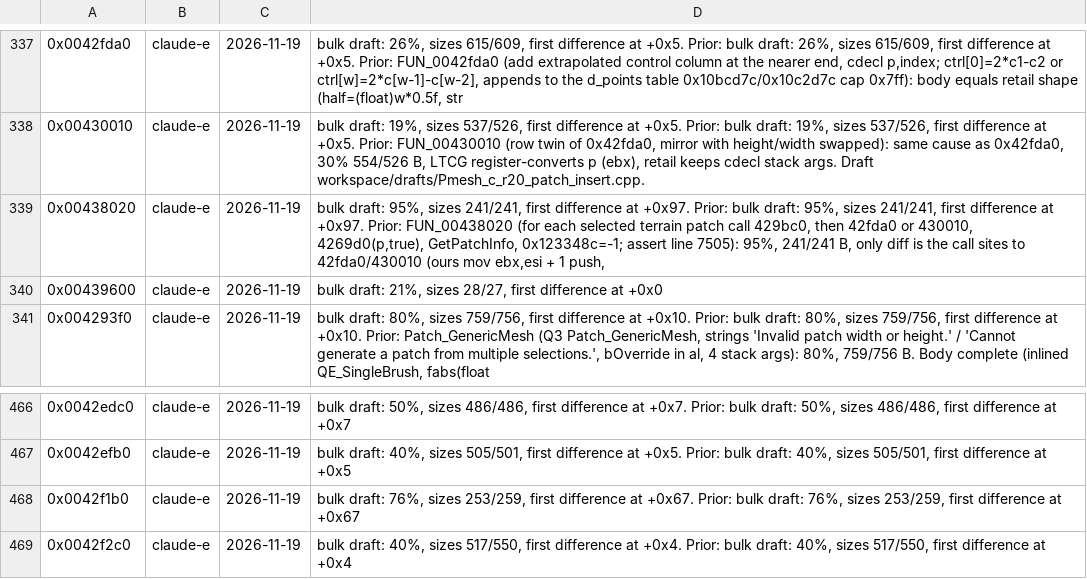
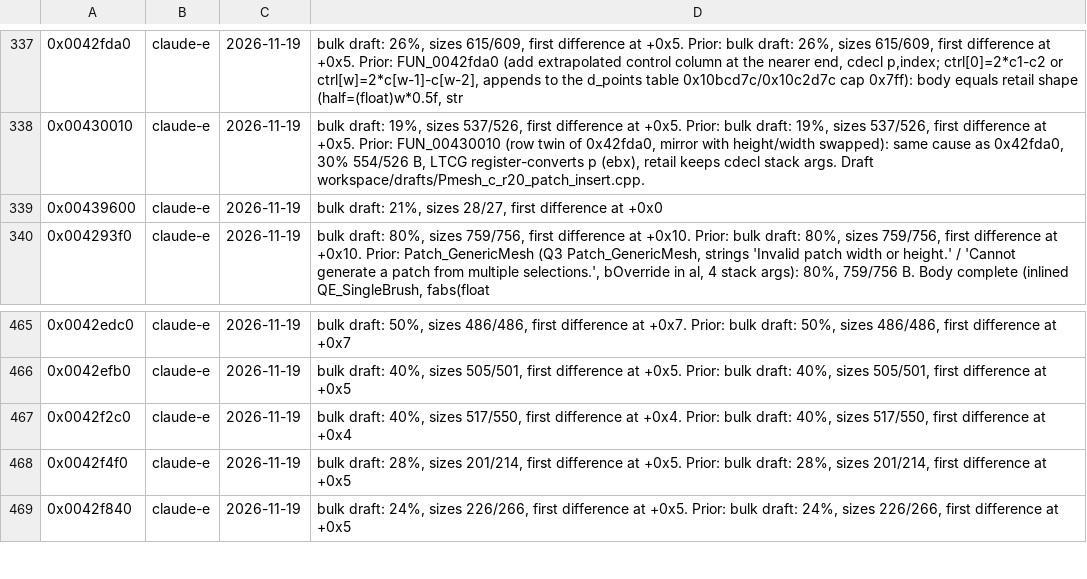
Before and after one commit to nawaftahir/cod2_wip, a TSV file: ledger/defer.tsv, drawn as a sheet; only a part is shown, gaps mark what is left out; the shorter side is filled out with more unchanged rows.

Commit message:
Pmesh/draw/dlgcamera: g_qeglobals views for points, edges, move points, select mode; claim 0x42f1b0 and 0x438020

```diff
--- a/ledger/defer.tsv
+++ b/ledger/defer.tsv
@@ -338,3 +338,2 @@
 0x00430010	claude-e	2026-11-19	bulk draft: 19%, sizes 537/526, first difference at +0x5. Prior: bulk draft: 19%, sizes 537/526, first difference at +0x5. Prior: FUN_00430010 (row twin of 0x42fda0, mirror with height/width swapped): same cause as 0x42fda0, 30% 554/526 B, LTCG register-converts p (ebx), retail keeps cdecl stack args. Draft workspace/drafts/Pmesh_c_r20_patch_insert.cpp.
-0x00438020	claude-e	2026-11-19	bulk draft: 95%, sizes 241/241, first difference at +0x97. Prior: bulk draft: 95%, sizes 241/241, first difference at +0x97. Prior: FUN_00438020 (for each selected terrain patch call 429bc0, then 42fda0 or 430010, 4269d0(p,true), GetPatchInfo, 0x123348c=-1; assert line 7505): 95%, 241/241 B, only diff is the call sites to 42fda0/430010 (ours mov ebx,esi + 1 push,
 0x00439600	claude-e	2026-11-19	bulk draft: 21%, sizes 28/27, first difference at +0x0
@@ -467,3 +466,2 @@
 0x0042efb0	claude-e	2026-11-19	bulk draft: 40%, sizes 505/501, first difference at +0x5. Prior: bulk draft: 40%, sizes 505/501, first difference at +0x5
-0x0042f1b0	claude-e	2026-11-19	bulk draft: 76%, sizes 253/259, first difference at +0x67. Prior: bulk draft: 76%, sizes 253/259, first difference at +0x67
 0x0042f2c0	claude-e	2026-11-19	bulk draft: 40%, sizes 517/550, first difference at +0x4. Prior: bulk draft: 40%, sizes 517/550, first difference at +0x4
```
Also changed, not shown: ledger/matches.tsv, 3 other files.
